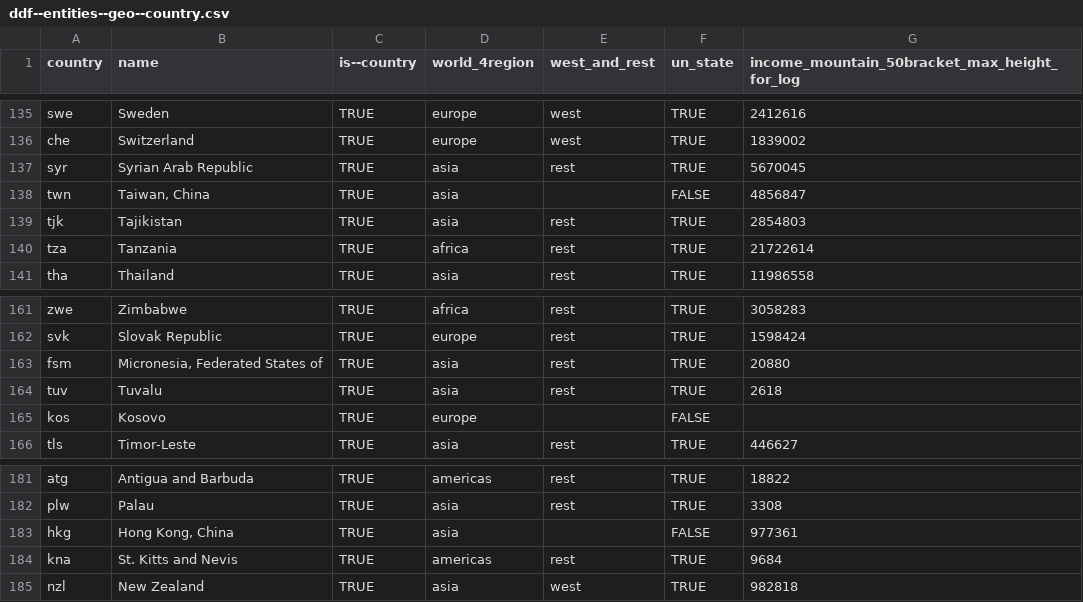
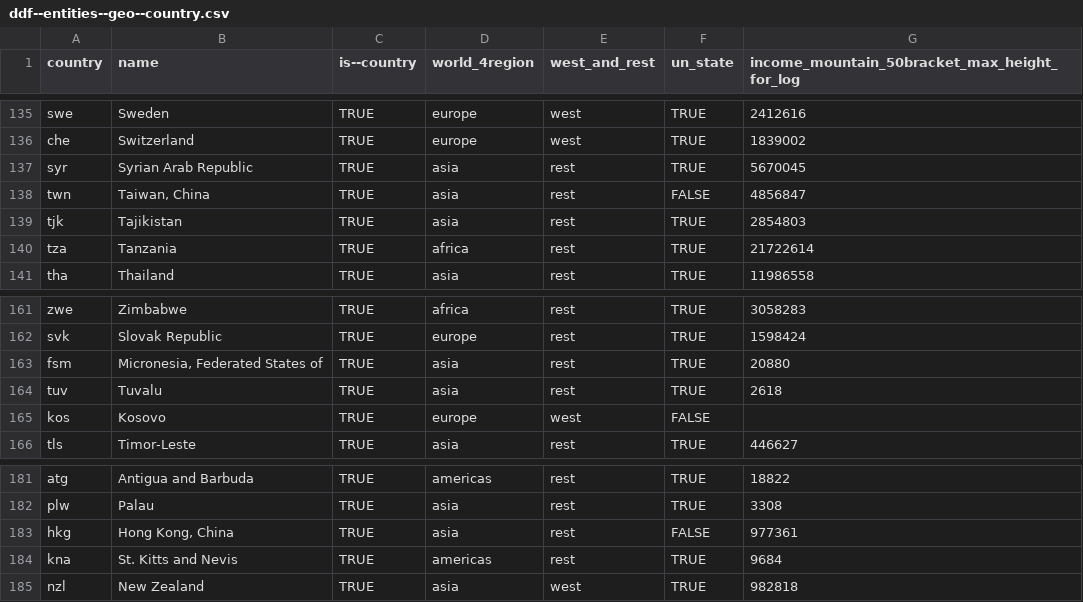
Before and after one commit to open-numbers/ddf--worldbank--povcalnet, a CSV file: ddf--entities--geo--country.csv, drawn as a sheet; only a part is shown, gaps mark what is left out.

Commit message:
fix: missing west and rest value

```diff
--- a/ddf--entities--geo--country.csv
+++ b/ddf--entities--geo--country.csv
@@ -137,3 +137,3 @@ che,Switzerland,TRUE,europe,west,TRUE,1839002
 syr,Syrian Arab Republic,TRUE,asia,rest,TRUE,5670045
-twn,"Taiwan, China",TRUE,asia,,FALSE,4856847
+twn,"Taiwan, China",TRUE,asia,rest,FALSE,4856847
 tjk,Tajikistan,TRUE,asia,rest,TRUE,2854803
@@ -164,3 +164,3 @@ fsm,"Micronesia, Federated States of",TRUE,asia,rest,TRUE,20880
 tuv,Tuvalu,TRUE,asia,rest,TRUE,2618
-kos,Kosovo,TRUE,europe,,FALSE,
+kos,Kosovo,TRUE,europe,west,FALSE,
 tls,Timor-Leste,TRUE,asia,rest,TRUE,446627
@@ -182,3 +182,3 @@ atg,Antigua and Barbuda,TRUE,americas,rest,TRUE,18822
 plw,Palau,TRUE,asia,rest,TRUE,3308
-hkg,"Hong Kong, China",TRUE,asia,,FALSE,977361
+hkg,"Hong Kong, China",TRUE,asia,rest,FALSE,977361
 kna,St. Kitts and Nevis,TRUE,americas,rest,TRUE,9684
```
